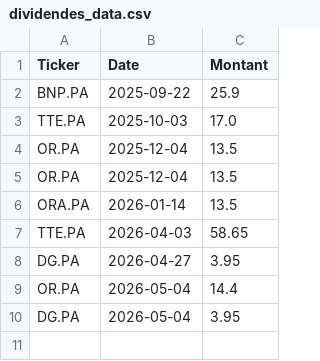
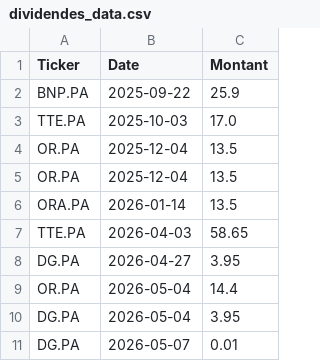
Before and after one commit to laumlt78-oss/Portefeuille, a CSV file: dividendes_data.csv, drawn as a sheet.

Commit message:
Sync dividendes_data.csv

```diff
--- a/dividendes_data.csv
+++ b/dividendes_data.csv
@@ -10 +10,2 @@ OR.PA,2026-05-04,14.4
 DG.PA,2026-05-04,3.95
+DG.PA,2026-05-07,0.01
```
